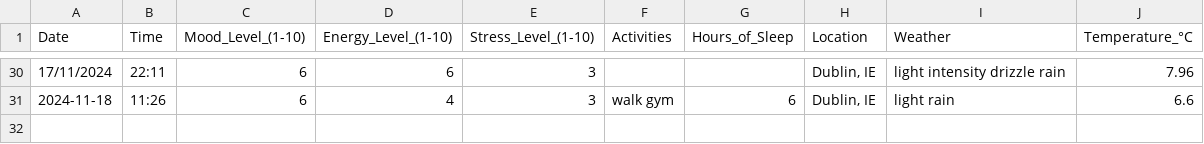
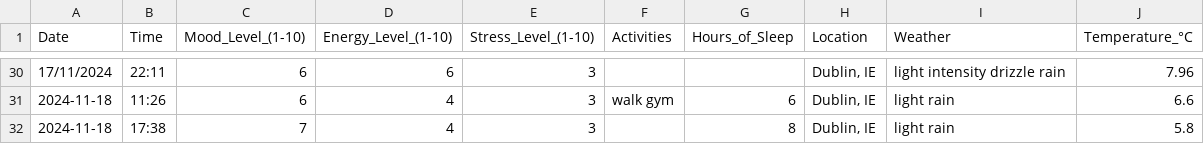
Before and after one commit to KofiBartonByfield/The-Daily-Data-Project, a CSV file: data/data.csv, drawn as a sheet; only a part is shown, gaps mark what is left out.

Commit message:
Update data.csv

```diff
--- a/data/data.csv
+++ b/data/data.csv
@@ -31 +31,2 @@ Date,Time,Mood_Level_(1-10),Energy_Level_(1-10),Stress_Level_(1-10),Activities,H
 2024-11-18,11:26,6,4,3,walk gym,6,"Dublin, IE",light rain,6.6
+2024-11-18,17:38,7,4,3,,8,"Dublin, IE",light rain,5.8
```
